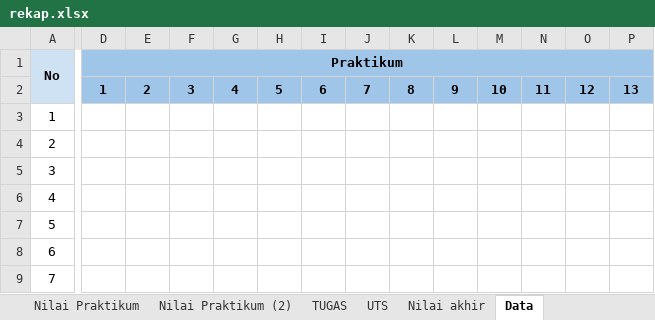
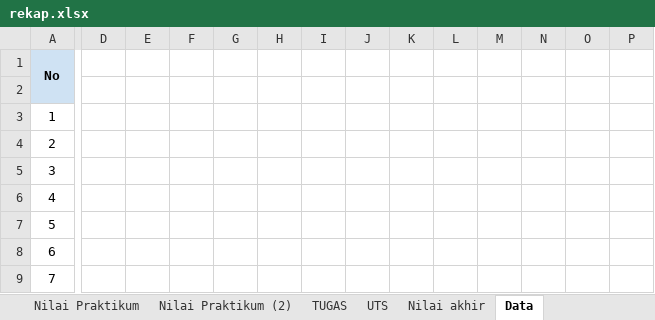
Before and after one commit to MuhammadFarhan009/MergeExcel, an Excel workbook: rekap.xlsx, sheet Data, drawn as a sheet; only a part is shown, gaps mark what is left out; values as stored, in another font and other column widths than the file's, no borders; rows hold the shown columns only; the diff covers the shown part only; the diff names each change by its address in the sheet, - before the commit and + after, or states it on an @@ line.

Commit message:
fix excel file

```diff
--- a/rekap.xlsx (sheet Data)
+++ b/rekap.xlsx (sheet Data)
-D1: Praktikum
+D1: (empty)
-D1:P2 fill: #9FC5E8
+D1:P2 fill: none
-D1:AI1 merged
-row 2:  | 1 | 2 | 3 | 4 | 5 | 6 | 7 | 8 | 9 | 10 | 11 | 12 | 13
+row 2: (empty)
```
Also changed, not shown: cell formats elsewhere in this sheet.
